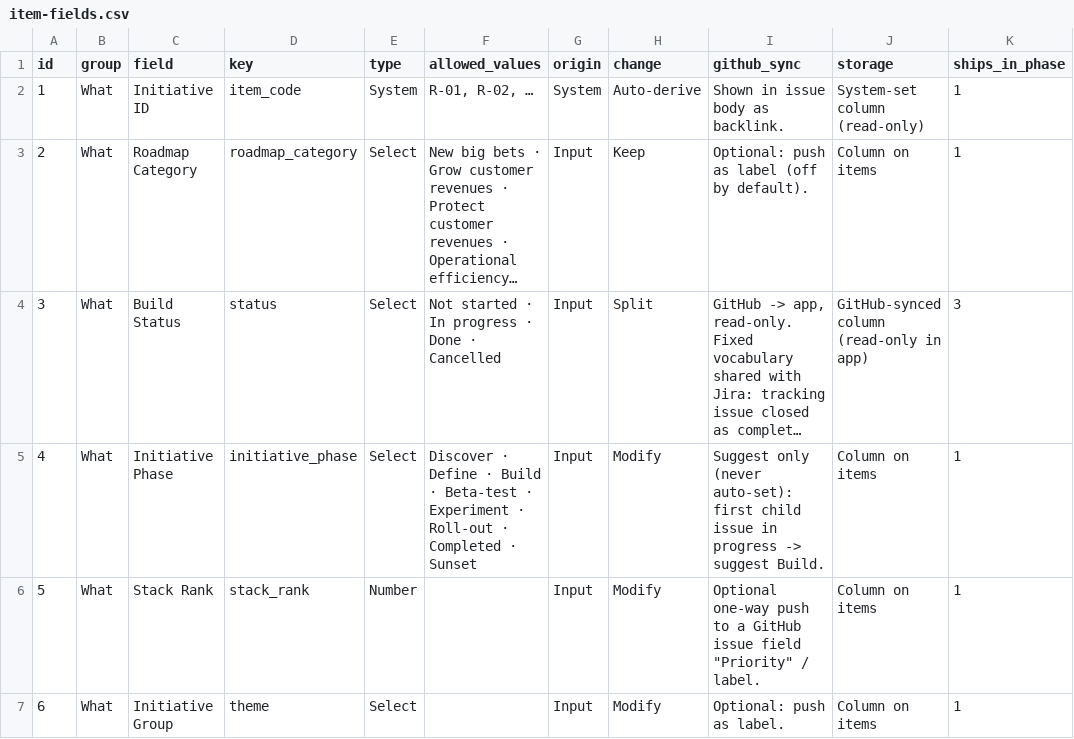
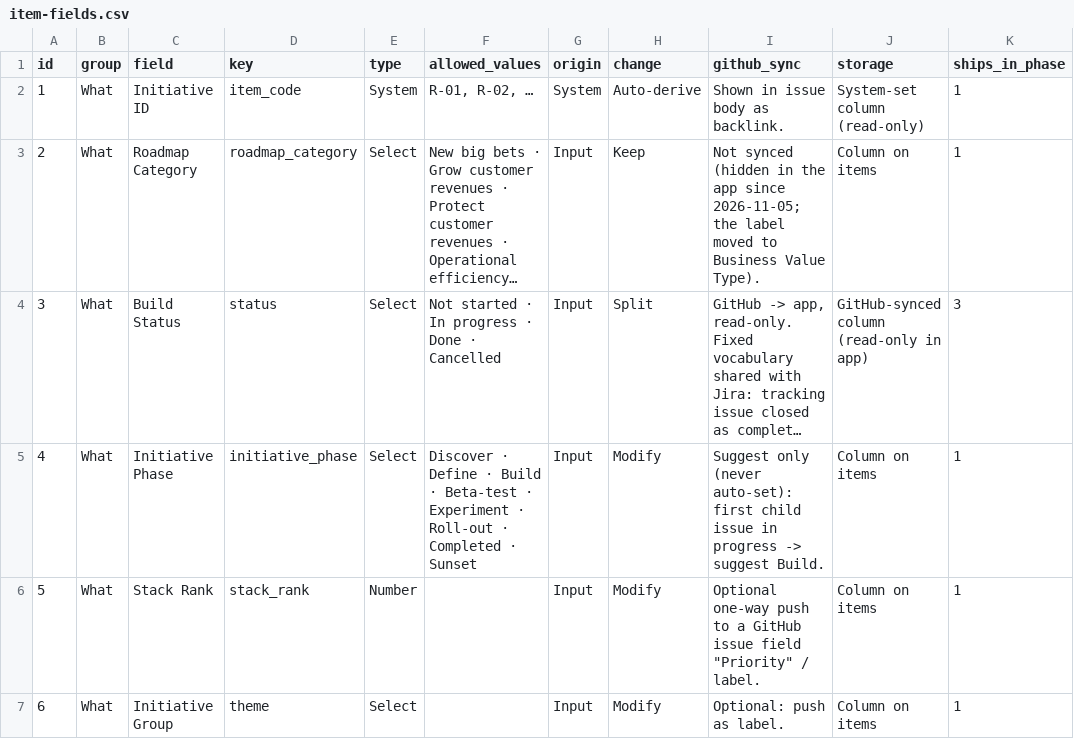
Before and after one commit to Product-Velocity/app, a CSV file: docs/reference/item-fields.csv, drawn as a sheet; only a part is shown; long unchanged cells end in …; the diff covers the shown part only; the diff names each change by its address in the sheet, - before the commit and + after, or states it on an @@ line.

```diff
--- a/docs/reference/item-fields.csv
+++ b/docs/reference/item-fields.csv
-I3 (github_sync): Optional: push as label (off by default).
+I3 (github_sync): Not synced (hidden in the app since 2026-11-05; the label moved to Business Value Type).
```
Also changed, not shown: 3 edited cells elsewhere in this file, 43 other files.
